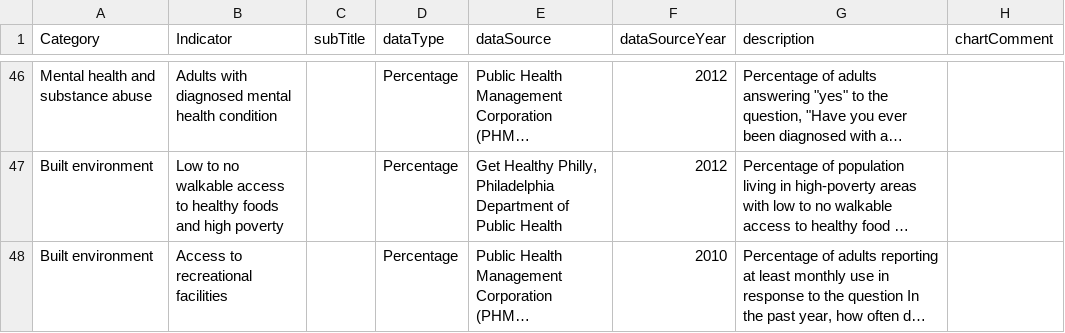
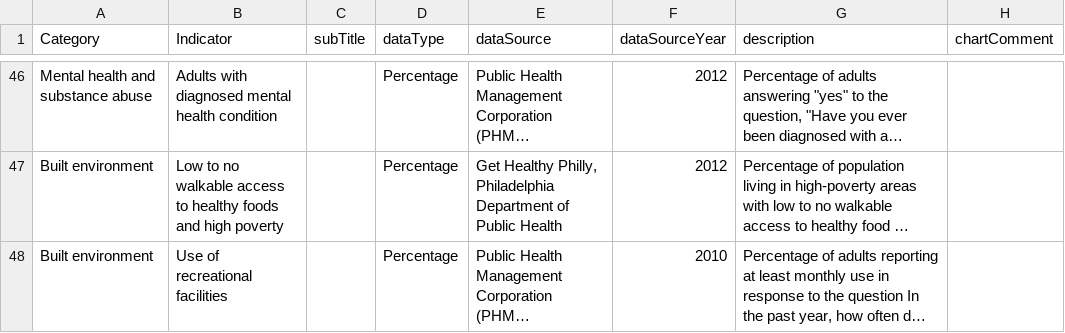
Before and after one commit to timwis/sheetstat, a CSV file: _data/planning_district.csv, drawn as a sheet; only a part is shown, gaps mark what is left out; long unchanged cells end in …; the diff names each change by its address in the sheet, - before the commit and + after, or states it on an @@ line.

Commit message:
Updated rec facility name PD

```diff
--- a/_data/planning_district.csv
+++ b/_data/planning_district.csv
-B48 (Indicator): Access to recreational facilities
+B48 (Indicator): Use of recreational facilities
```
